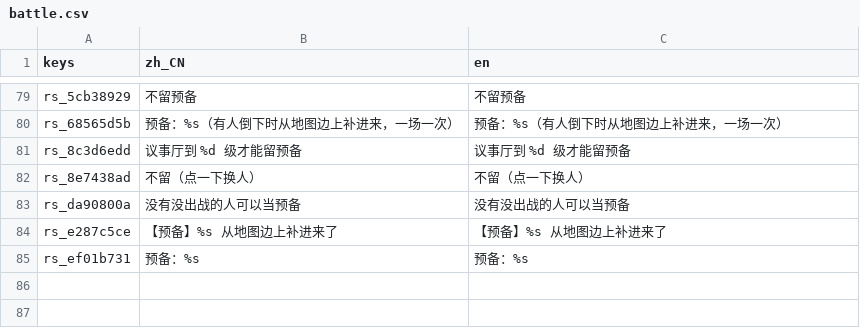
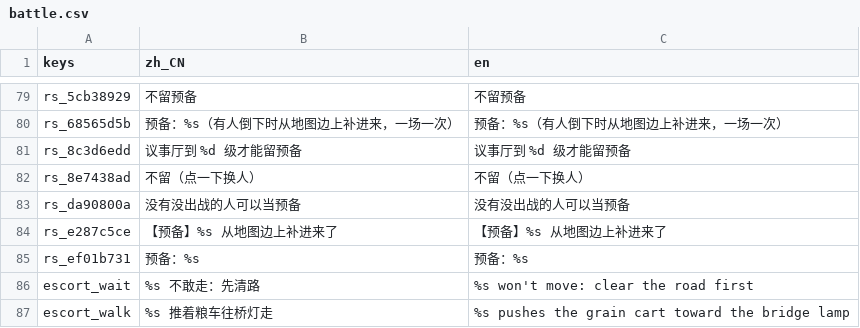
Before and after one commit to wuyongjia666-droid/CenturyKnights, a CSV file: project/data/locale/battle.csv, drawn as a sheet; only a part is shown, gaps mark what is left out.

```diff
--- a/project/data/locale/battle.csv
+++ b/project/data/locale/battle.csv
@@ -85 +85,3 @@ rs_e287c5ce,【预备】%s 从地图边上补进来了,【预备】%s 从地图
 rs_ef01b731,预备：%s,预备：%s
+escort_wait,%s 不敢走：先清路,"%s won't move: clear the road first"
+escort_walk,%s 推着粮车往桥灯走,%s pushes the grain cart toward the bridge lamp
```
Also changed, not shown: project/data/locale/company.csv, 15 other files.
